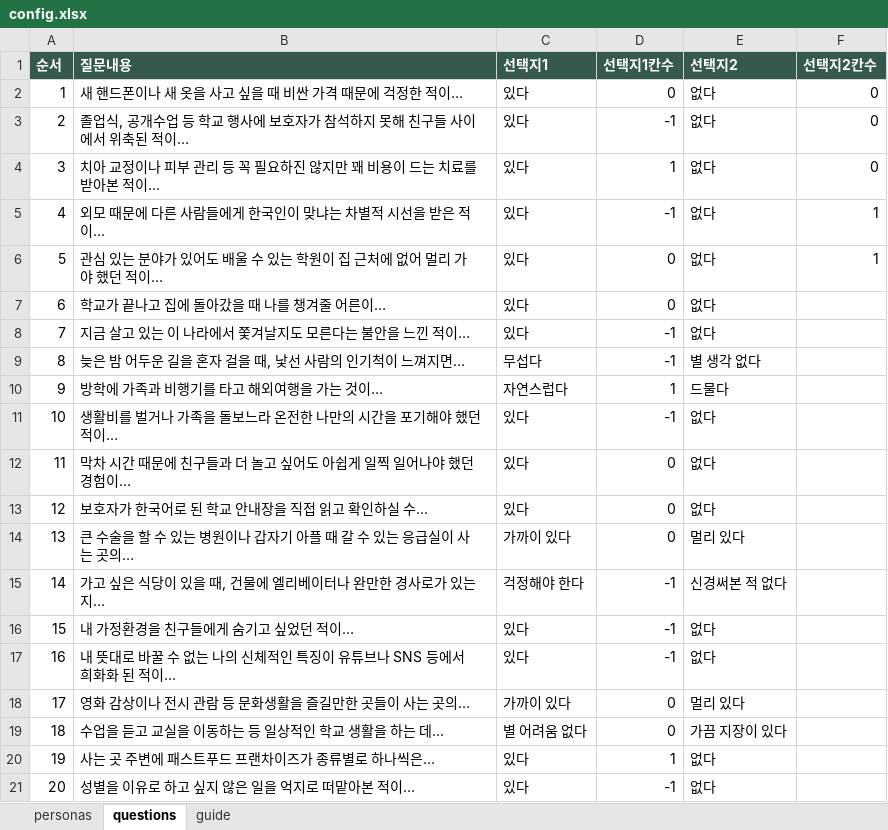
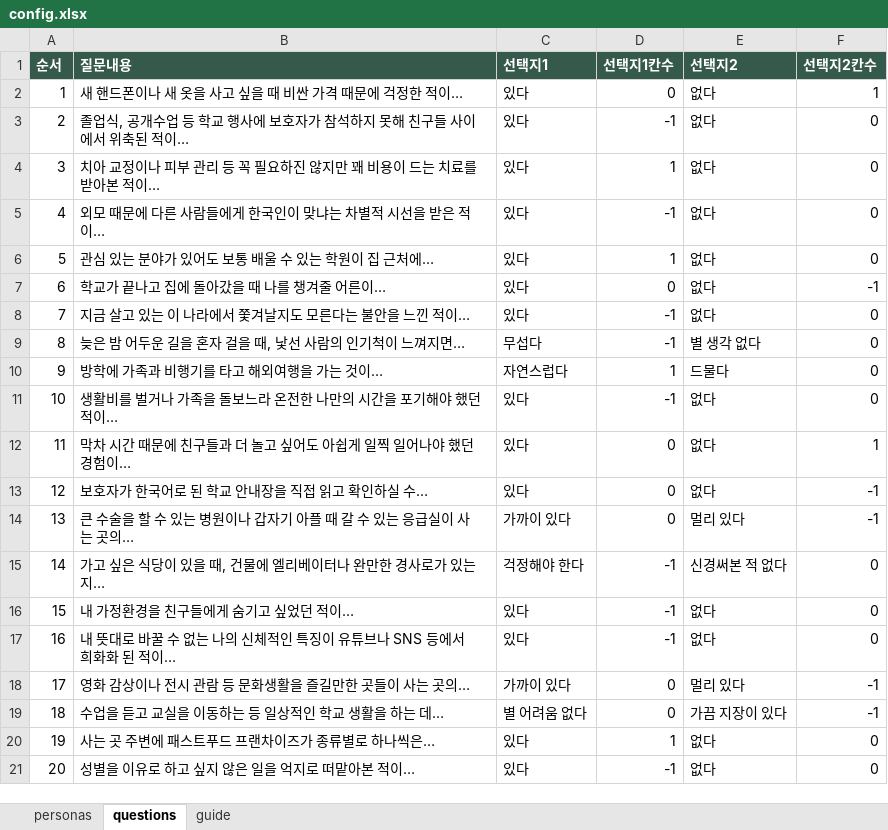
Before and after one commit to b1gi5m/b1gi5m.github.io, an Excel workbook: Line/config.xlsx, sheet questions, drawn as a sheet; values as stored, in another font and other column widths than the file's, no borders; the diff names each change by its address in the sheet, - before the commit and + after, or states it on an @@ line.

Commit message:
Add files via upload

```diff
--- a/Line/config.xlsx (sheet questions)
+++ b/Line/config.xlsx (sheet questions)
-F2 (선택지2칸수): 0
+F2 (선택지2칸수): 1
-F5:F6 (선택지2칸수): 1
+F5:F6 (선택지2칸수): 0
-B6 (질문내용): 관심 있는 분야가 있어도 배울 수 있는 학원이 집 근처에 없어 멀리 가야 했던 적이…
+B6 (질문내용): 관심 있는 분야가 있어도 보통 배울 수 있는 학원이 집 근처에…
-D6 (선택지1칸수): 0
+D6 (선택지1칸수): 1
-F7 (선택지2칸수): (empty)
+F7 (선택지2칸수): -1
-F8:F11 (선택지2칸수): (empty)
+F8:F11 (선택지2칸수): 0
-F12 (선택지2칸수): (empty)
+F12 (선택지2칸수): 1
-F13:F14 (선택지2칸수): (empty)
+F13:F14 (선택지2칸수): -1
-F15:F17 (선택지2칸수): (empty)
+F15:F17 (선택지2칸수): 0
-F18:F19 (선택지2칸수): (empty)
+F18:F19 (선택지2칸수): -1
-F20:F21 (선택지2칸수): (empty)
+F20:F21 (선택지2칸수): 0
```
